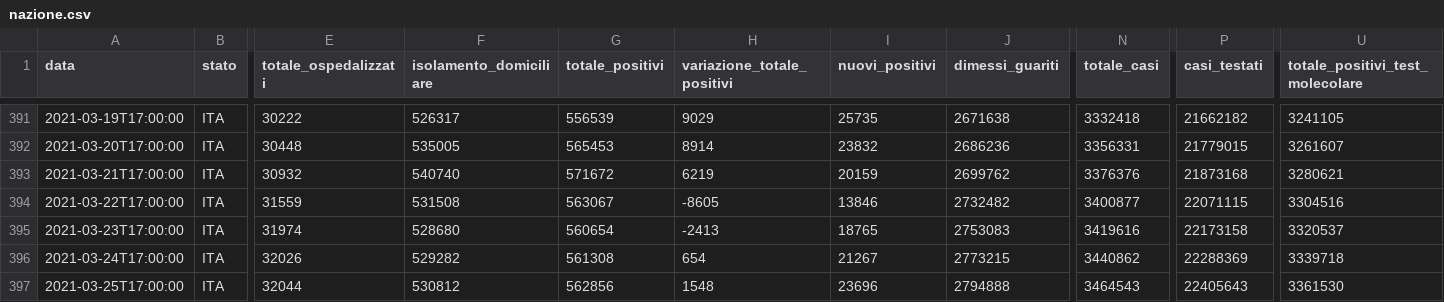
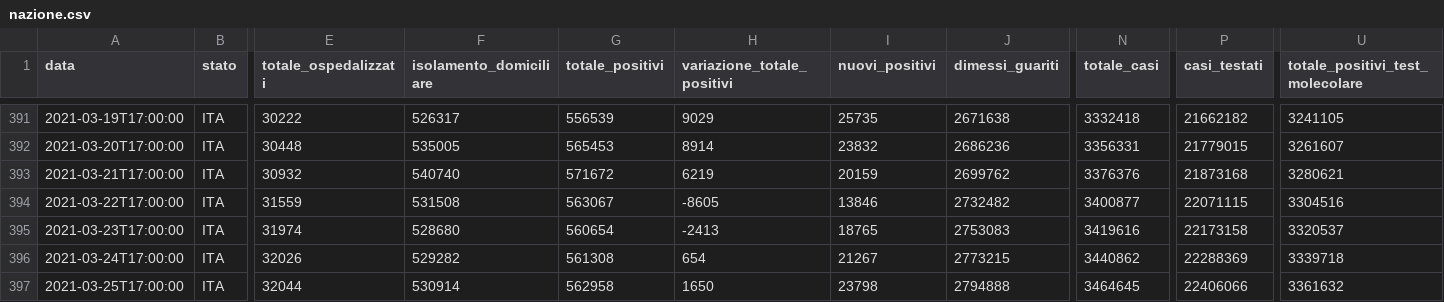
Before and after one commit to blkgoose/coronavisual, a CSV file: docs/dati/nazione.csv, drawn as a sheet; only a part is shown, gaps mark what is left out; the diff names each change by its address in the sheet, - before the commit and + after, or states it on an @@ line.

```diff
--- a/docs/dati/nazione.csv
+++ b/docs/dati/nazione.csv
-F397 (isolamento_domiciliare): 530812
+F397 (isolamento_domiciliare): 530914
-G397 (totale_positivi): 562856
+G397 (totale_positivi): 562958
-H397 (variazione_totale_positivi): 1548
+H397 (variazione_totale_positivi): 1650
-I397 (nuovi_positivi): 23696
+I397 (nuovi_positivi): 23798
-N397 (totale_casi): 3464543
+N397 (totale_casi): 3464645
-P397 (casi_testati): 22405643
+P397 (casi_testati): 22406066
-U397 (totale_positivi_test_molecolare): 3361530
+U397 (totale_positivi_test_molecolare): 3361632
```
Also changed, not shown: 1 other file.
